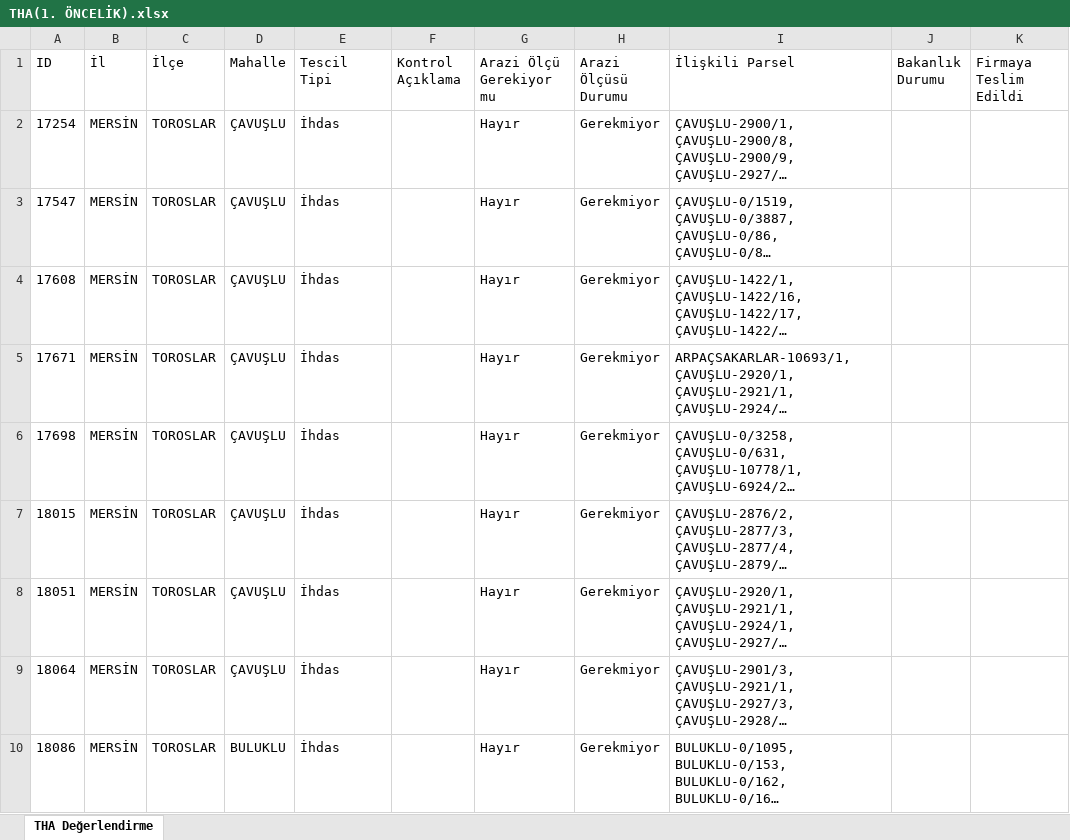
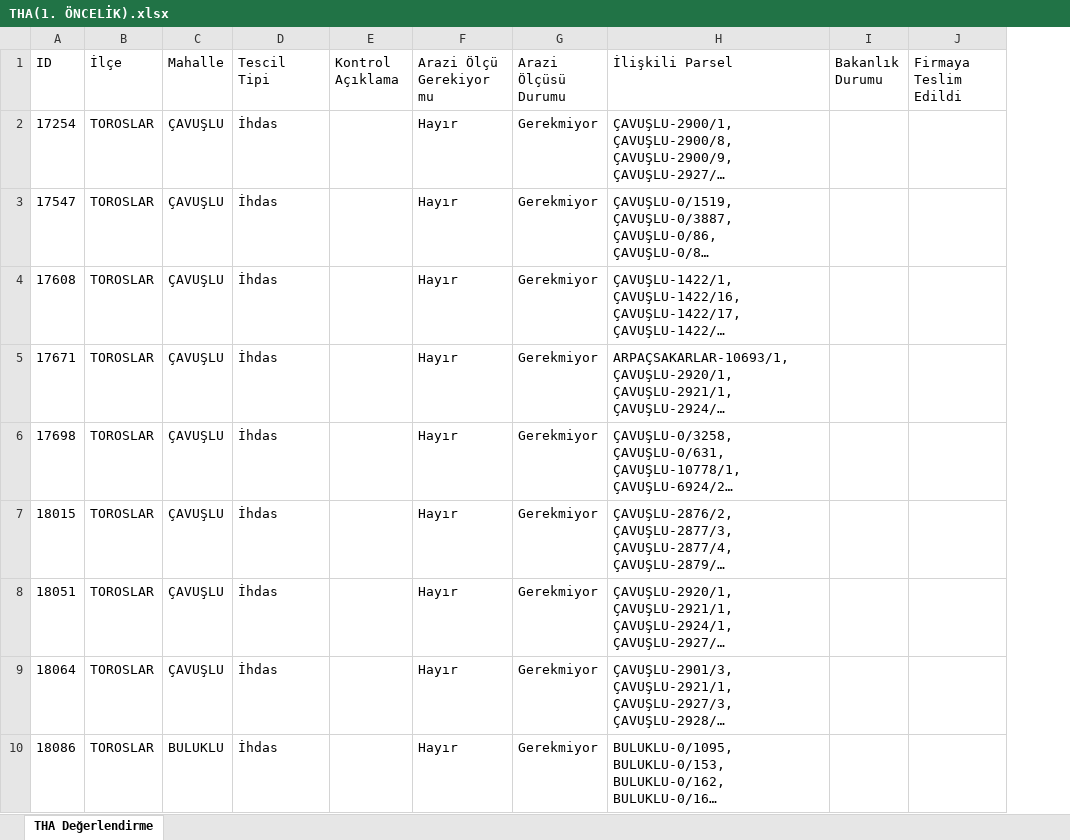
Before and after one commit to gokhangeo/thatakip, an Excel workbook: THA(1. ÖNCELİK).xlsx, sheet THA Değerlendirme, drawn as a sheet; only a part is shown; long unchanged cells end in …; values as stored, in another font and other column widths than the file's, no borders; the diff names each change by its address in the sheet, - before the commit and + after, or states it on an @@ line.

Commit message:
Add files via upload

```diff
--- a/THA(1. ÖNCELİK).xlsx (sheet THA Değerlendirme)
+++ b/THA(1. ÖNCELİK).xlsx (sheet THA Değerlendirme)
-column B (İl), rows 2-10: all MERSİN
```
